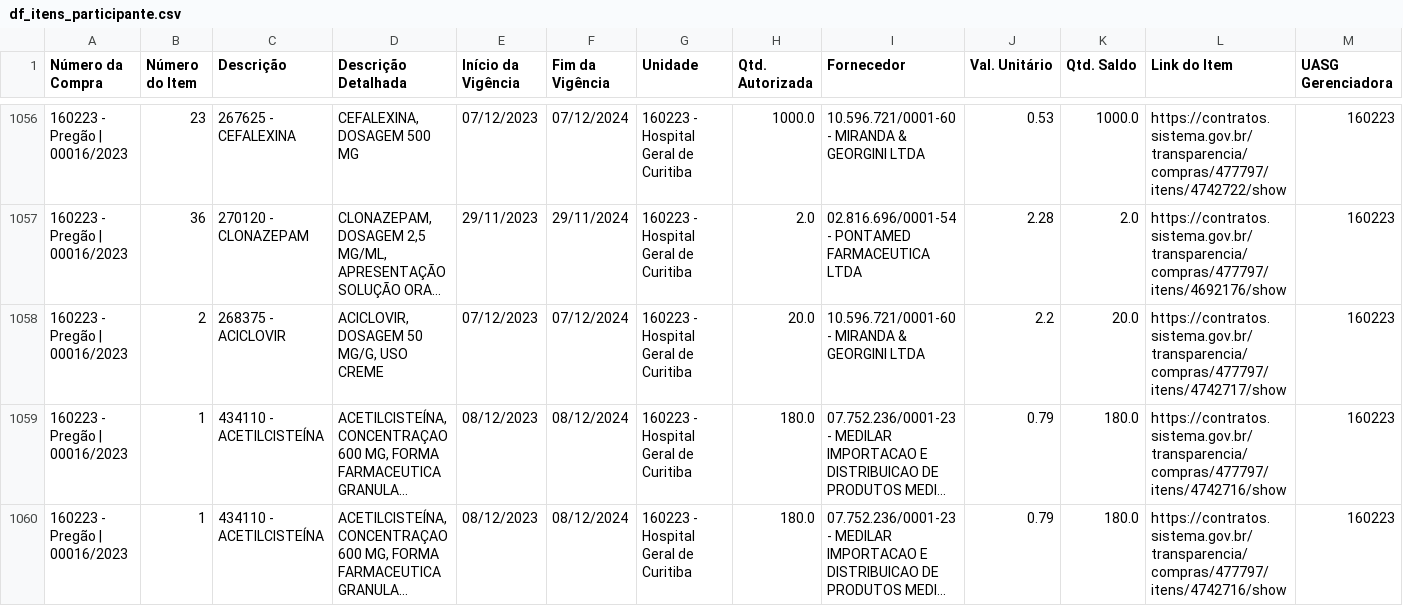
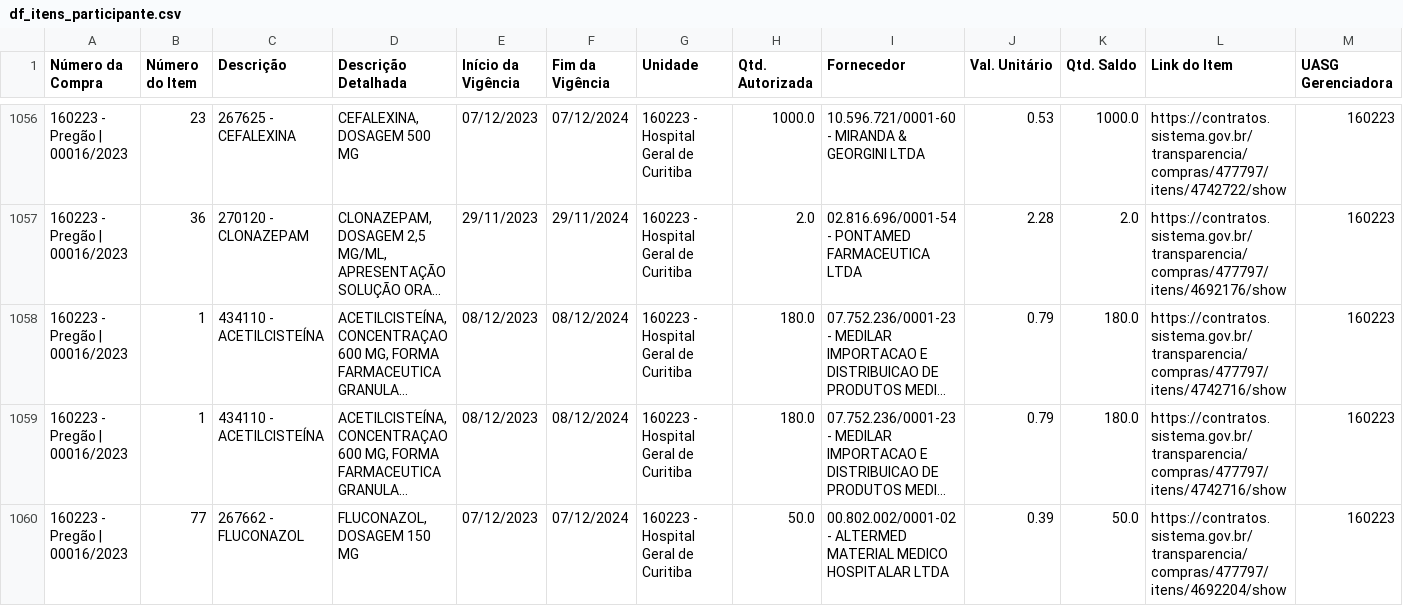
Before and after one commit to hermannvargens/webscrapping, a CSV file: df_itens_participante.csv, drawn as a sheet; only a part is shown, gaps mark what is left out; the shorter side is filled out with more unchanged rows; long unchanged cells end in …; rows hold the shown columns only; the diff names each change by its address in the sheet, - before the commit and + after, or states it on an @@ line.

Commit message:
Update df_itens_participante.csv

```diff
--- a/df_itens_participante.csv
+++ b/df_itens_participante.csv
-row 1058: 160223 - Pregão | 00016/2023 | 2 | 268375 - ACICLOVIR | ACICLOVIR, DOSAGEM 50 MG/G, USO CREME | 07/12/2023 | 07/12/2024 | 160223 - Hospital Geral de Curitiba | 20.0 | 10.596.721/0001-60 - MIRANDA & GEORGINI LTDA | 2.2 | 20.0 | https://contratos.sistema.gov.br/transparencia/compras/477797/itens/4742717/show | 160223
```
